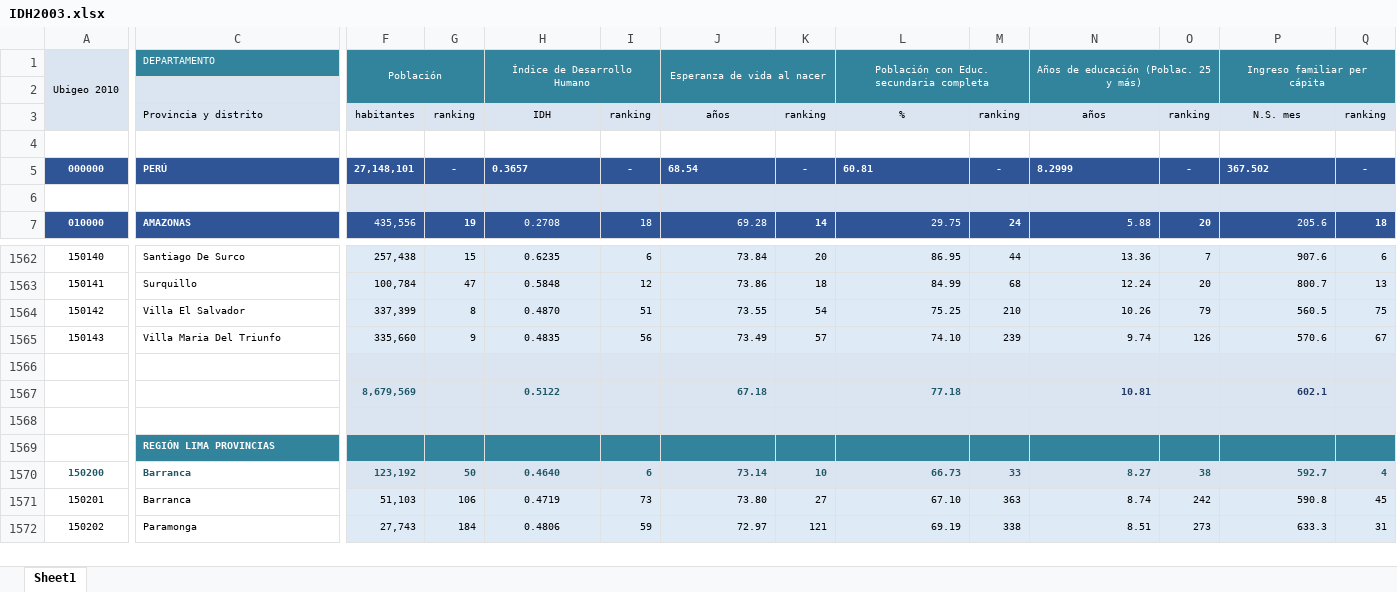
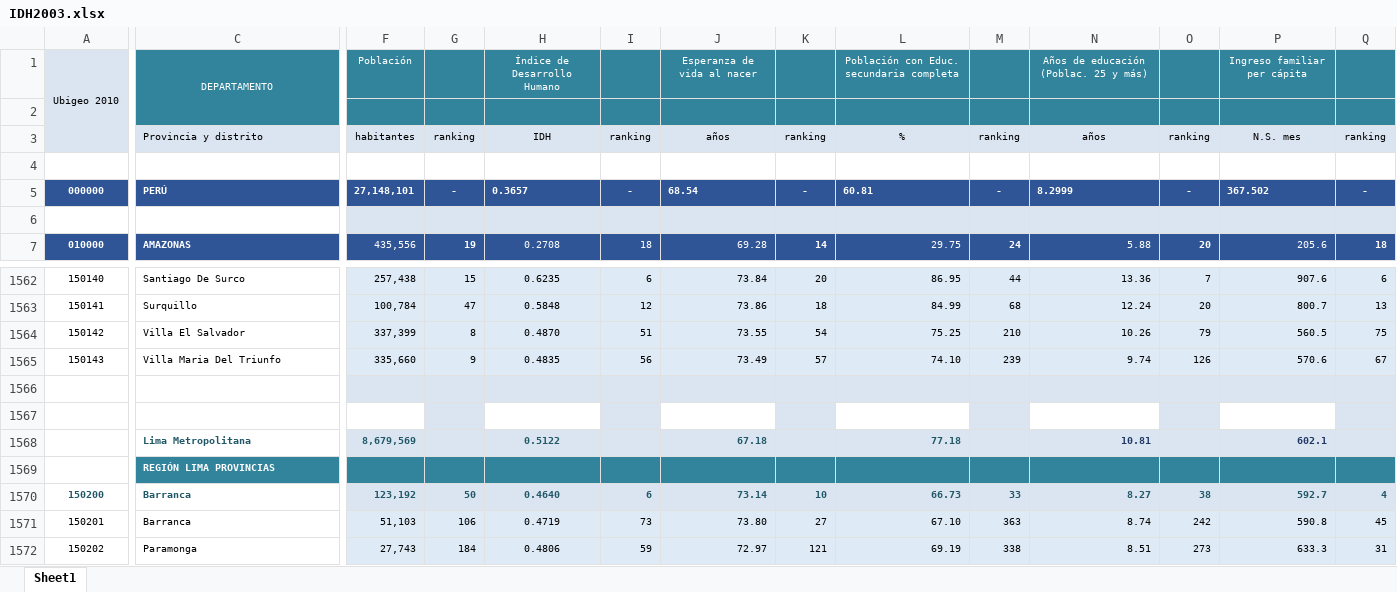
Before and after one commit to analourdes-roman/ESTAD2, an Excel workbook: IDH2003.xlsx, sheet Sheet1, drawn as a sheet; only a part is shown, gaps mark what is left out; values as stored, in another font and other column widths than the file's, no borders; removed rows and columns are numbered as before the commit, all else as after; rows hold the shown columns only; the diff names each change by its address in the sheet, - before the commit and + after, or states it on an @@ line.

```diff
--- a/IDH2003.xlsx (sheet Sheet1)
+++ b/IDH2003.xlsx (sheet Sheet1)
-C1 alignment: left
+C1 alignment: center
+C1:C2 merged
-F1:G2 merged
-H1:I2 merged
-J1:K2 merged
-L1:M2 merged
-N1:O2 merged
-P1:Q2 merged
-C2 fill: #DBE5F1
+C2 fill: #31849B
-row 1567:  |  | 8,679,569 |  | 0.5122 |  | 67.18 |  | 77.18 |  | 10.81 |  | 602.1
-F1567 fill: #DBE5F1
+F1567 fill: none
-H1567 fill: #DBE5F1
+H1567 fill: none
-J1567 fill: #DBE5F1
+J1567 fill: none
-L1567 fill: #DBE5F1
+L1567 fill: none
-N1567 fill: #DBE5F1
+N1567 fill: none
-P1567 fill: #DBE5F1
+P1567 fill: none
+row 1568:  | Lima Metropolitana | 8,679,569 |  | 0.5122 |  | 67.18 |  | 77.18 |  | 10.81 |  | 602.1
```
Also changed, not shown: IDH2007.xlsx, IDH2010.xlsx, 2 other files.
